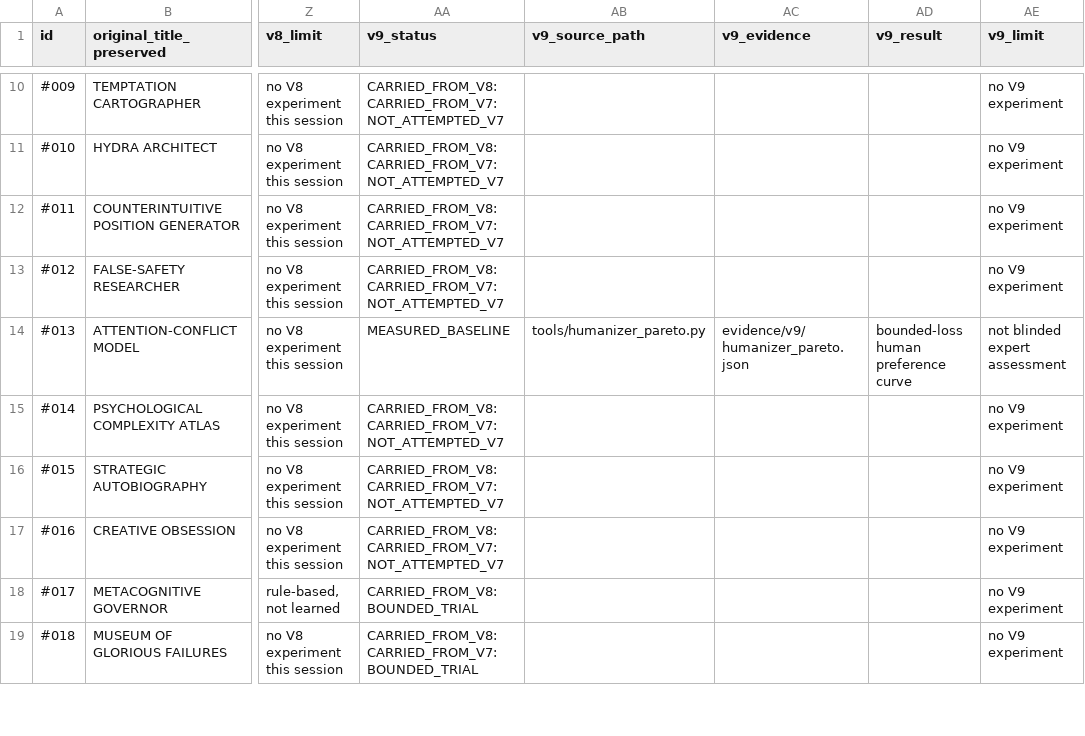
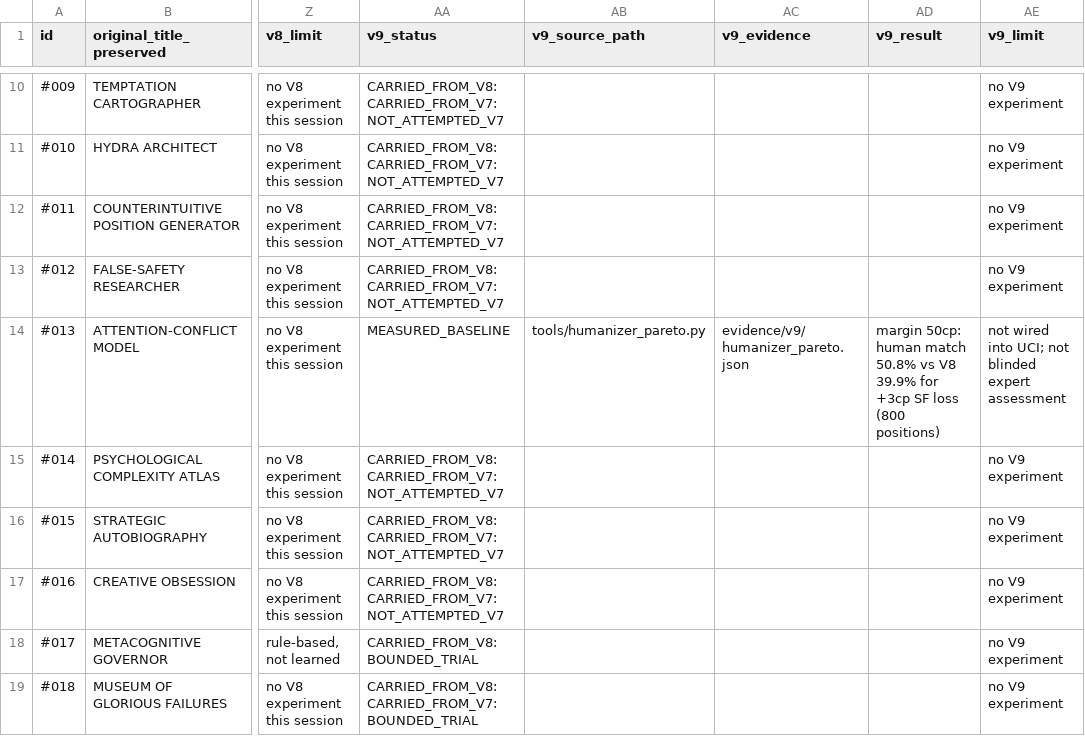
Before and after one commit to mohammedwessam2007/uberbondd, a CSV file: projects/chimera-chess/canon/LEDGER_V9_167.csv, drawn as a sheet; only a part is shown, gaps mark what is left out; the diff names each change by its address in the sheet, - before the commit and + after, or states it on an @@ line.

```diff
--- a/projects/chimera-chess/canon/LEDGER_V9_167.csv
+++ b/projects/chimera-chess/canon/LEDGER_V9_167.csv
-AD14 (v9_result): bounded-loss human preference curve
+AD14 (v9_result): margin 50cp: human match 50.8% vs V8 39.9% for +3cp SF loss (800 positions)
-AE14 (v9_limit): not blinded expert assessment
+AE14 (v9_limit): not wired into UCI; not blinded expert assessment
```
Also changed, not shown: 13 other files.
